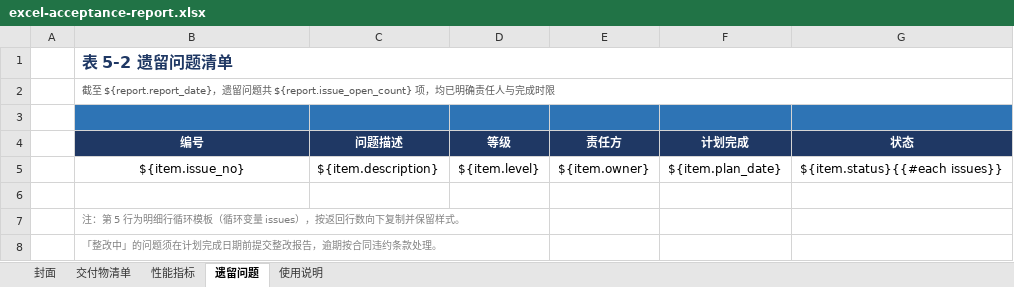
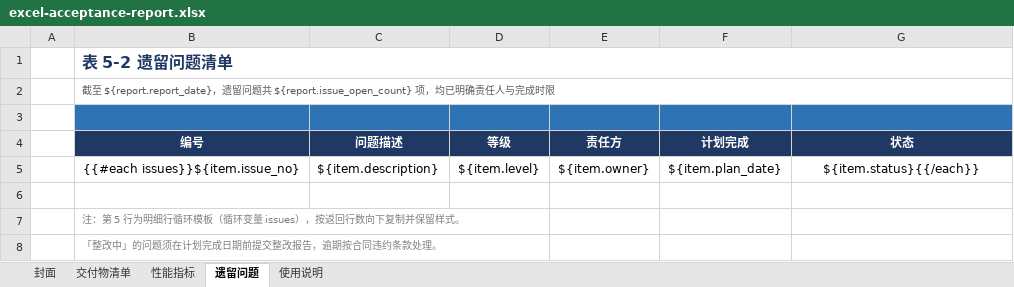
Before and after one commit to violateer/doc-template, an Excel workbook: docs/public/demo/excel-acceptance-report.xlsx, sheet 遗留问题, drawn as a sheet; values as stored, in another font and other column widths than the file's, no borders; the diff names each change by its address in the sheet, - before the commit and + after, or states it on an @@ line.

Commit message:
feat: 表格支持动态列，列数、列标题、每列取哪个字段都由数据决定，JAVA / API / SQL 都能当列源 feat(ui): 数据块可配动态列；图片字段、二维码、转换器的字段名改成可输入下拉 feat: 配置里的枚举写错直接报错并列出可选值，图片 / 二维码字段名只写字段名本身 fix: 取值、转换器编码严格区分大小写；标记关键字反过来不再区分大小写 fix: 循环标记必须成对，孤立或缺失的 {{/each}} 报错并指出第几行 fix: 管理页换转换器后旧参数不再残留，自定义转换器下拉不再出现重复选项 fix: Excel 动态列的 span 行合并后，扩出来的几格边框不再缺失 test: 补动态列、大小写、枚举字面量、循环标记、转换器注册表等用例 chore(build): 重新构建内嵌管理页产物 docs: 文档站与 README 补动态列、动态列数据源、严格大小写与枚举校验 chore(demo): 示例模板同步动态列，Excel 演示新增「动态列」页签

```diff
--- a/docs/public/demo/excel-acceptance-report.xlsx (sheet 遗留问题)
+++ b/docs/public/demo/excel-acceptance-report.xlsx (sheet 遗留问题)
-B5 (编号): ${item.issue_no}
+B5 (编号): {{#each issues}}${item.issue_no}
-G5 (状态): ${item.status}{{#each issues}}
+G5 (状态): ${item.status}{{/each}}
```
Also changed, not shown: sheet 封面, sheet 性能指标, sheet 交付物清单, sheet 使用说明, charts or pictures, docs/public/demo/excel-showcase.xlsx, 37 other files.
